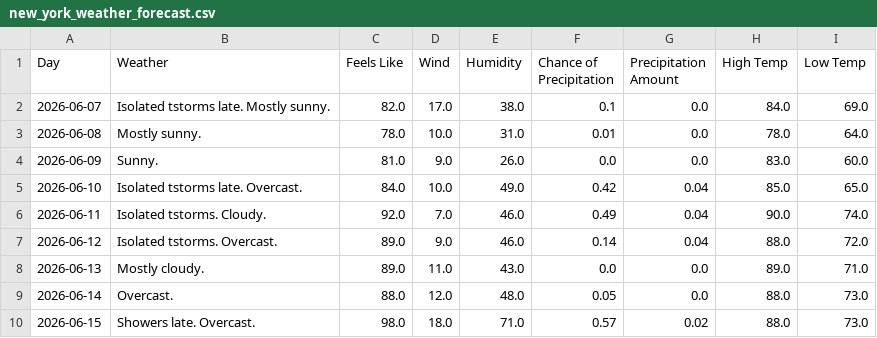
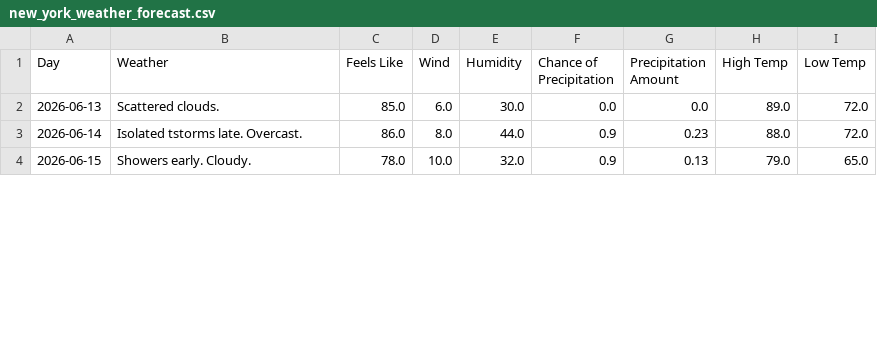
Before and after one commit to EvenStevenH/weather-web-scraping, a CSV file: csv/new_york_weather_forecast.csv, drawn as a sheet; only a part is shown; the diff covers the shown part only.

```diff
--- a/csv/new_york_weather_forecast.csv
+++ b/csv/new_york_weather_forecast.csv
@@ -1,10 +1,4 @@
 Day,Weather,Feels Like,Wind,Humidity,Chance of Precipitation,Precipitation Amount,High Temp,Low Temp
-2026-06-07,Isolated tstorms late. Mostly sunny.,82.0,17.0,38.0,0.1,0.0,84.0,69.0
-2026-06-08,Mostly sunny.,78.0,10.0,31.0,0.01,0.0,78.0,64.0
-2026-06-09,Sunny.,81.0,9.0,26.0,0.0,0.0,83.0,60.0
-2026-06-10,Isolated tstorms late. Overcast.,84.0,10.0,49.0,0.42,0.04,85.0,65.0
-2026-06-11,Isolated tstorms. Cloudy.,92.0,7.0,46.0,0.49,0.04,90.0,74.0
-2026-06-12,Isolated tstorms. Overcast.,89.0,9.0,46.0,0.14,0.04,88.0,72.0
-2026-06-13,Mostly cloudy.,89.0,11.0,43.0,0.0,0.0,89.0,71.0
-2026-06-14,Overcast.,88.0,12.0,48.0,0.05,0.0,88.0,73.0
-2026-06-15,Showers late. Overcast.,98.0,18.0,71.0,0.57,0.02,88.0,73.0
+2026-06-13,Scattered clouds.,85.0,6.0,30.0,0.0,0.0,89.0,72.0
+2026-06-14,Isolated tstorms late. Overcast.,86.0,8.0,44.0,0.9,0.23,88.0,72.0
+2026-06-15,Showers early. Cloudy.,78.0,10.0,32.0,0.9,0.13,79.0,65.0
```
Also changed, not shown: 6 added rows and 46 edited cells elsewhere in this file, csv/new_york_climate.csv, 5 other files.
